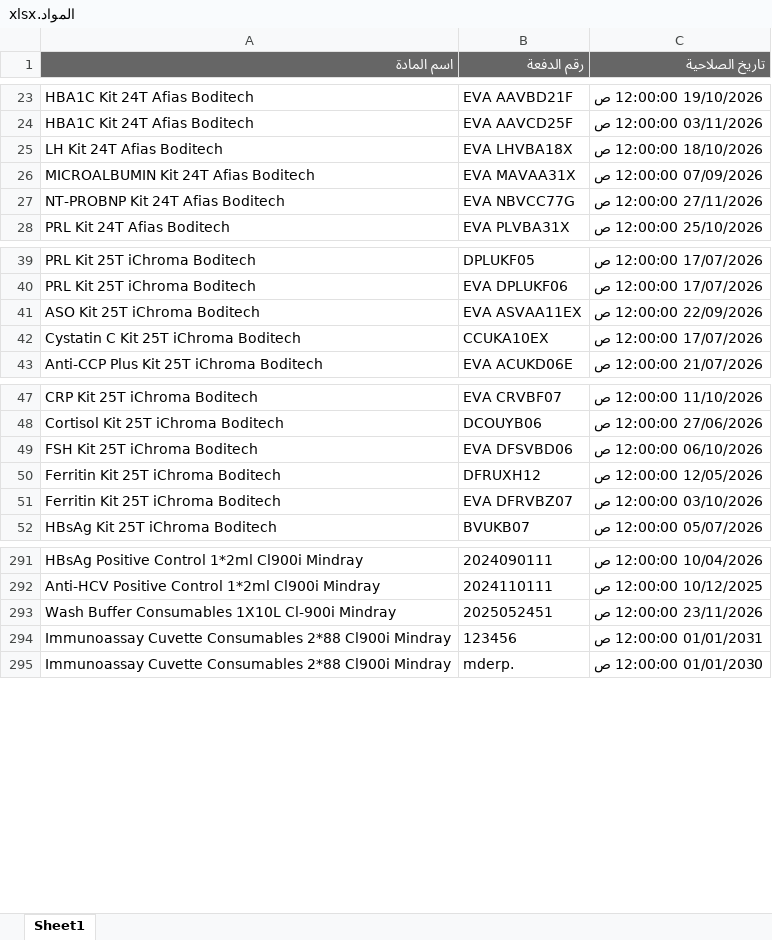
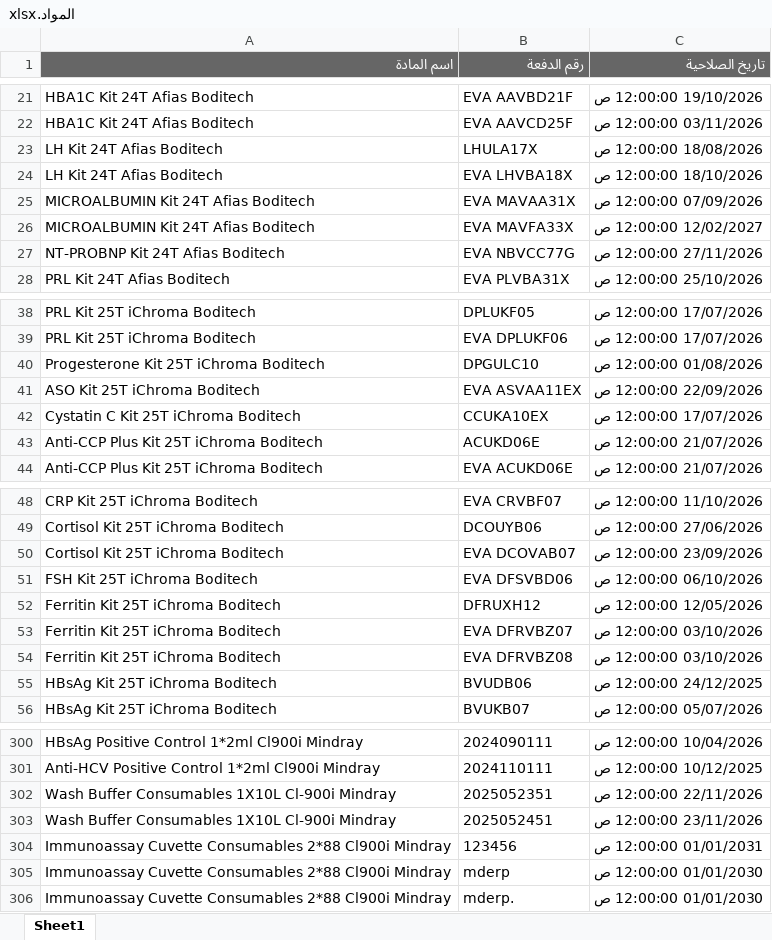
Before and after one commit to abdallawolf92/expiry-check, an Excel workbook: المواد.xlsx, sheet Sheet1, drawn as a sheet; only a part is shown, gaps mark what is left out; values as stored, in another font and other column widths than the file's, no borders; the diff covers the shown part only; the diff names each change by its address in the sheet, - before the commit and + after, or states it on an @@ line.

```diff
--- a/المواد.xlsx (sheet Sheet1)
+++ b/المواد.xlsx (sheet Sheet1)
+row 23: LH Kit 24T Afias Boditech | LHULA17X | 18/08/2026 12:00:00 ص
+row 26: MICROALBUMIN Kit 24T Afias Boditech | EVA MAVFA33X | 12/02/2027 12:00:00 ص
+row 40: Progesterone Kit 25T iChroma Boditech | DPGULC10 | 01/08/2026 12:00:00 ص
+row 43: Anti-CCP Plus Kit 25T iChroma Boditech | ACUKD06E | 21/07/2026 12:00:00 ص
+row 50: Cortisol Kit 25T iChroma Boditech | EVA DCOVAB07 | 23/09/2026 12:00:00 ص
+row 54: Ferritin Kit 25T iChroma Boditech | EVA DFRVBZ08 | 03/10/2026 12:00:00 ص
+row 55: HBsAg Kit 25T iChroma Boditech | BVUDB06 | 24/12/2025 12:00:00 ص
+row 302: Wash Buffer Consumables 1X10L Cl-900i Mindray | 2025052351 | 22/11/2026 12:00:00 ص
+row 305: Immunoassay Cuvette Consumables 2*88 Cl900i Mindray | mderp | 01/01/2030 12:00:00 ص
```
Also changed, not shown: 21 added rows, 24 removed rows and 5 edited cells elsewhere in this sheet.
